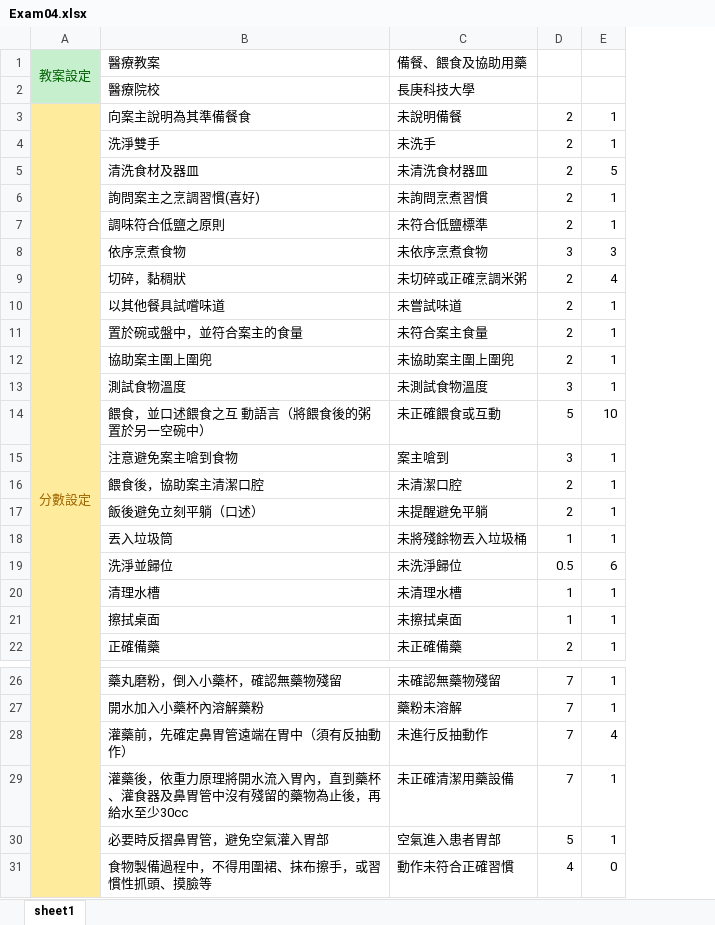
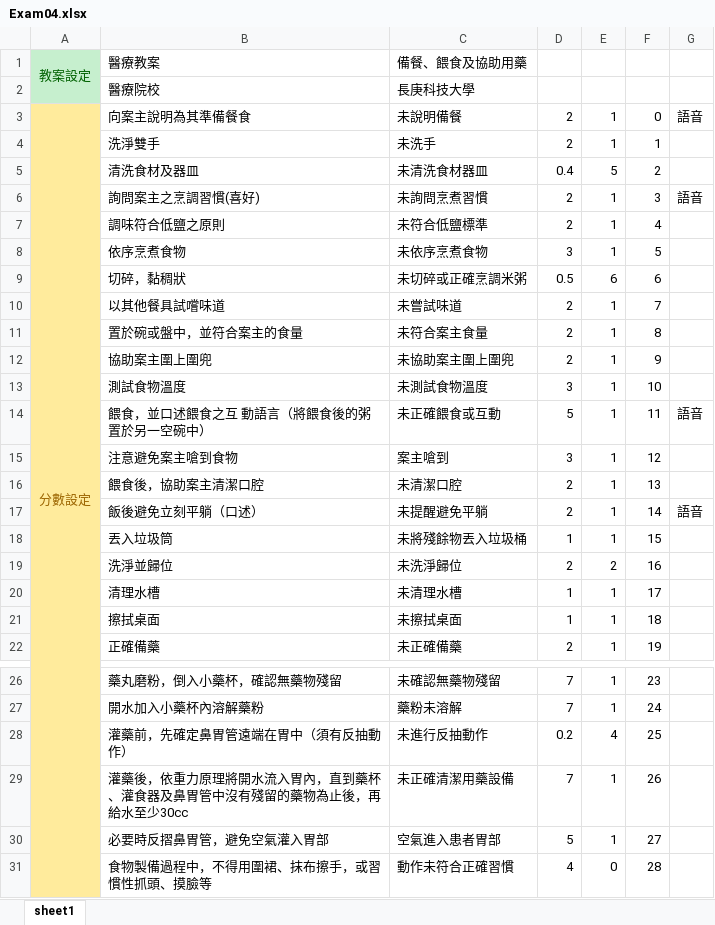
Before and after one commit to manofmoutain/VR_Long-term_Care, an Excel workbook: Assets/外部修改檔案/Exam04.xlsx, sheet sheet1, drawn as a sheet; only a part is shown, gaps mark what is left out; values as stored, in another font and other column widths than the file's, no borders; the diff names each change by its address in the sheet, - before the commit and + after, or states it on an @@ line.

```diff
--- a/Assets/外部修改檔案/Exam04.xlsx (sheet sheet1)
+++ b/Assets/外部修改檔案/Exam04.xlsx (sheet sheet1)
+column F, rows 3-22: 0 | 1 | 2 | 3 | 4 | 5 | 6 | 7 | 8 | 9 | 10 | 11 | 12 | 13 | 14 | 15 | 16 | 17 | 18 | 19; rows 26-31: 23 | 24 | 25 | 26 | 27 | 28
+column G, rows 3-17: 語音 |  |  | 語音 |  |  |  |  |  |  |  | 語音 |  |  | 語音
-D5: 2
+D5: 0.4
-E8: 3
+E8: 1
-D9: 2
+D9: 0.5
-E9: 4
+E9: 6
-E14: 10
+E14: 1
-D19: 0.5
+D19: 2
-E19: 6
+E19: 2
-D28: 7
+D28: 0.2
```
Also changed, not shown: 11 other files.
